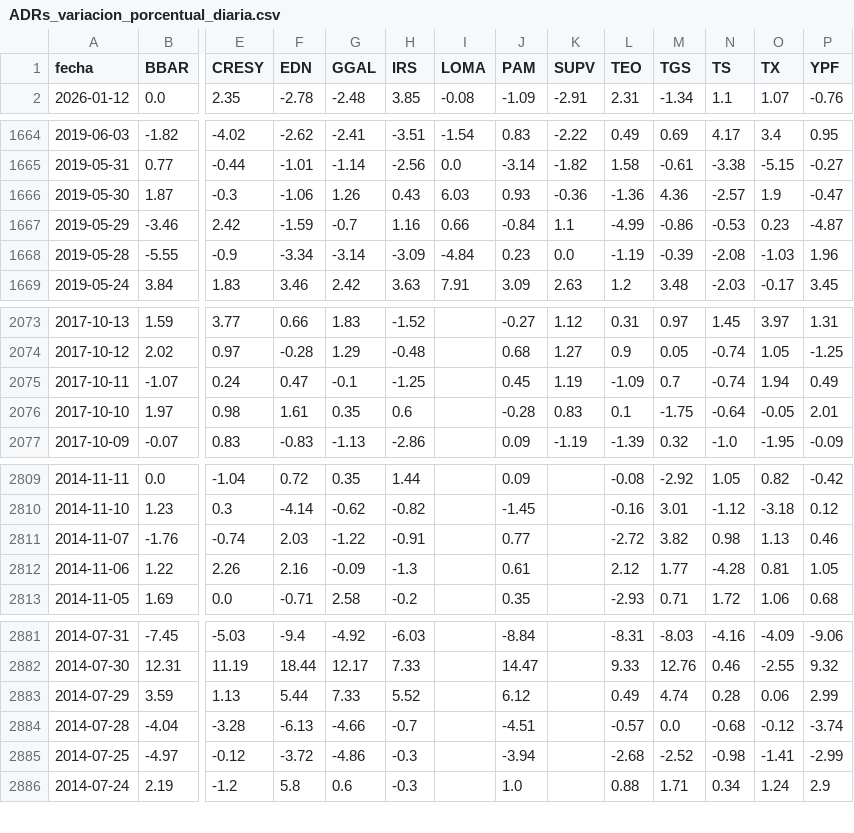
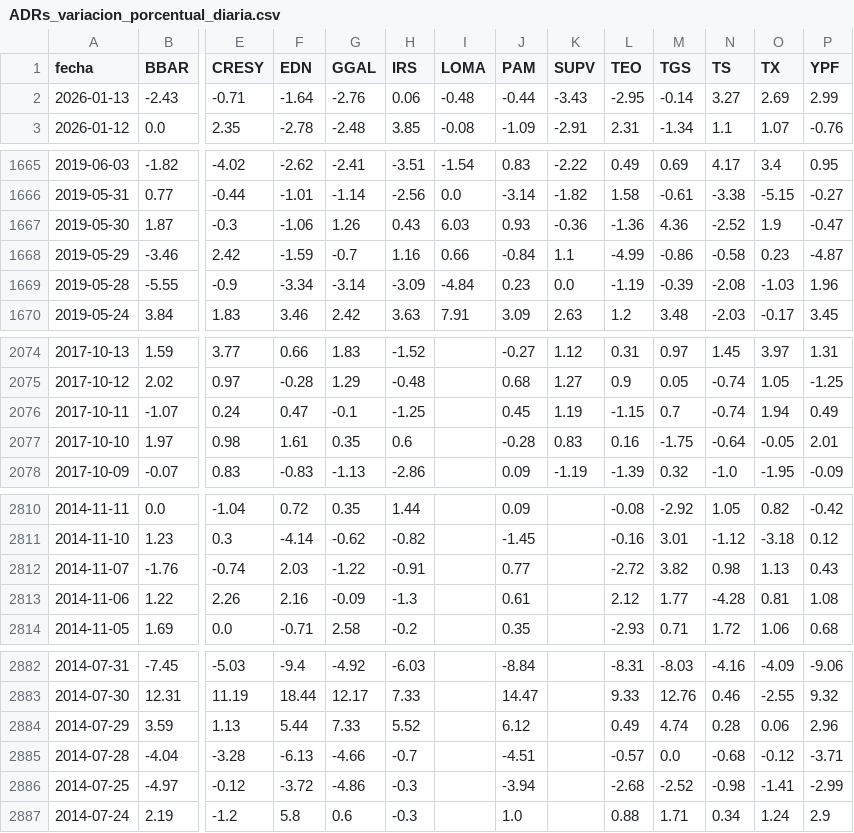
Before and after one commit to jesusrobles824/bases-de-datos, a CSV file: ADRs_variacion_porcentual_diaria.csv, drawn as a sheet; only a part is shown, gaps mark what is left out; addresses are those after the commit; rows hold the shown columns only; the diff names each change by its address in the sheet, - before the commit and + after, or states it on an @@ line.

```diff
--- a/ADRs_variacion_porcentual_diaria.csv
+++ b/ADRs_variacion_porcentual_diaria.csv
+row 2: 2026-01-13 | -2.43 | -0.71 | -1.64 | -2.76 | 0.06 | -0.48 | -0.44 | -3.43 | -2.95 | -0.14 | 3.27 | 2.69 | 2.99
-N1667 (TS): -2.57
+N1667 (TS): -2.52
-N1668 (TS): -0.53
+N1668 (TS): -0.58
-L2076 (TEO): -1.09
+L2076 (TEO): -1.15
-L2077 (TEO): 0.1
+L2077 (TEO): 0.16
-P2812 (YPF): 0.46
+P2812 (YPF): 0.43
-P2813 (YPF): 1.05
+P2813 (YPF): 1.08
-P2884 (YPF): 2.99
+P2884 (YPF): 2.96
-P2885 (YPF): -3.74
+P2885 (YPF): -3.71
```
Also changed, not shown: ADRs_Precios.csv, Principales_Tasas_de_Interés.csv, 9 other files.
